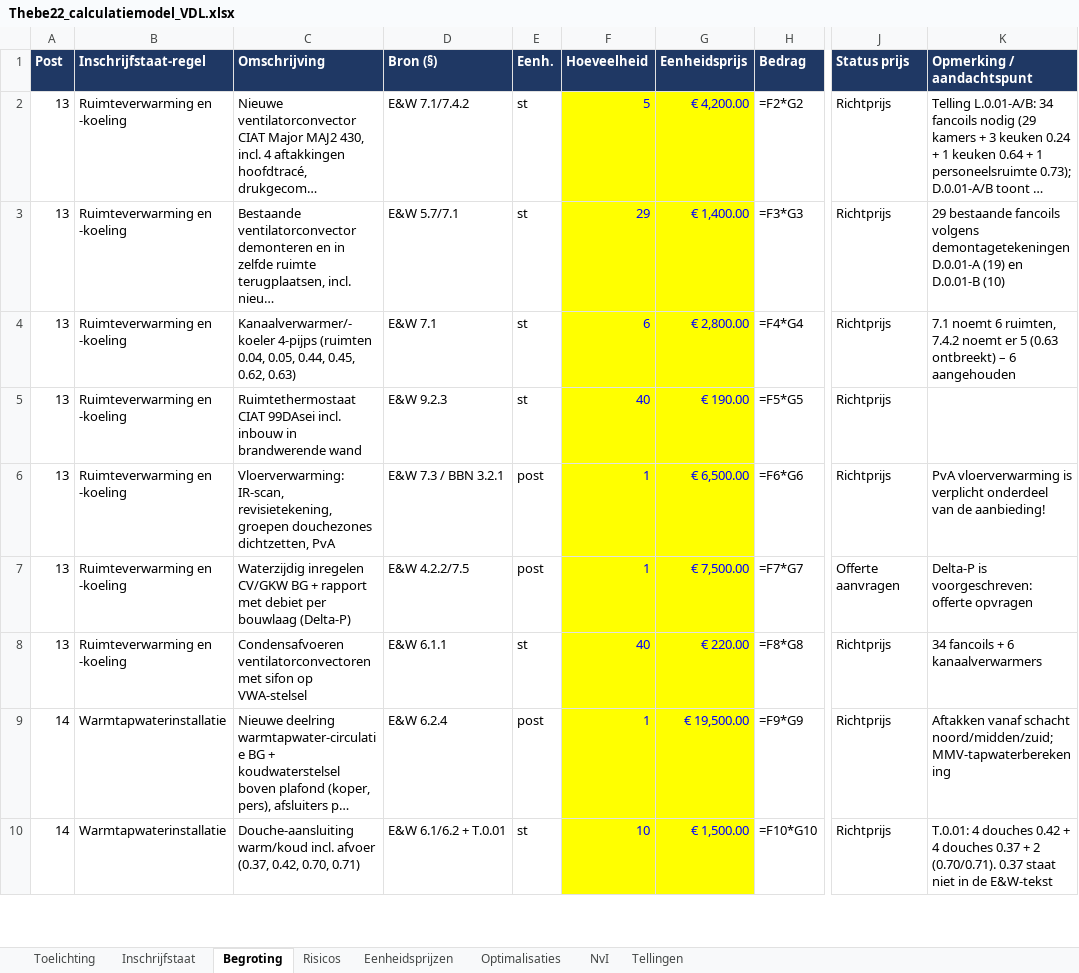
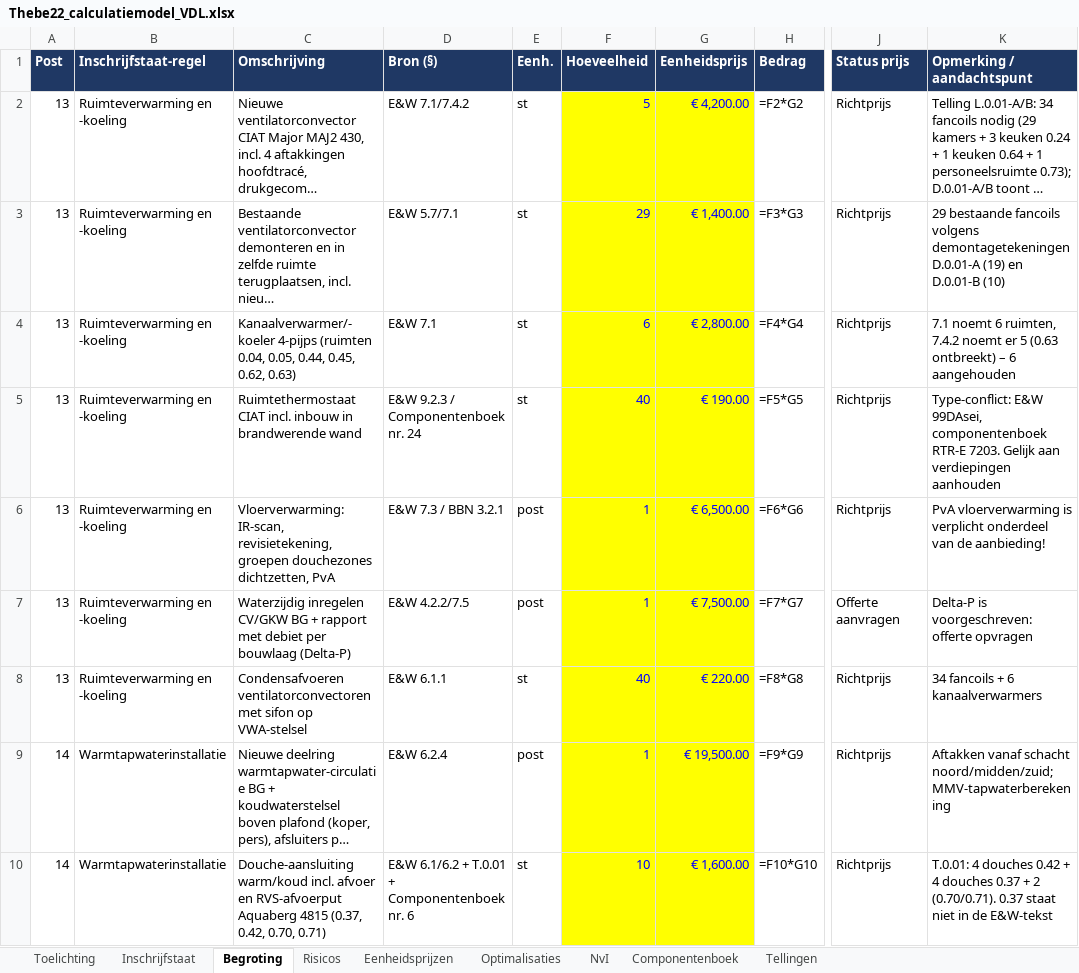
Before and after one commit to Timvanderlugt/Aanbesteding-Thebe, an Excel workbook: calculatie/Thebe22_calculatiemodel_VDL.xlsx, sheet Begroting, drawn as a sheet; only a part is shown, gaps mark what is left out; long unchanged cells end in …; values as stored, in another font and other column widths than the file's, no borders; formulas without a stored value are shown as written; conditional formats not drawn; the diff covers the shown part only; the diff names each change by its address in the sheet, - before the commit and + after, or states it on an @@ line.

```diff
--- a/calculatie/Thebe22_calculatiemodel_VDL.xlsx (sheet Begroting)
+++ b/calculatie/Thebe22_calculatiemodel_VDL.xlsx (sheet Begroting)
+sheet tab: Componentenboek
-C5 (Omschrijving): Ruimtethermostaat CIAT 99DAsei incl. inbouw…
+C5 (Omschrijving): Ruimtethermostaat CIAT incl. inbouw…
-D5 (Bron (§)): E&W 9.2.3
+D5 (Bron (§)): E&W 9.2.3 / Componentenboek nr. 24
-K5 (Opmerking / aandachtspunt): (empty)
+K5 (Opmerking / aandachtspunt): Type-conflict: E&W 99DAsei, componentenboek RTR-E 7203. Gelijk aan verdiepingen aanhouden
-C10 (Omschrijving): …incl. afvoer (0.37, 0.42,…
+C10 (Omschrijving): …incl. afvoer en RVS-afvoerput Aquaberg 4815 (0.37, 0.42,…
-D10 (Bron (§)): E&W 6.1/6.2 + T.0.01
+D10 (Bron (§)): E&W 6.1/6.2 + T.0.01 + Componentenboek nr. 6
-G10 (Eenheidsprijs): € 1,500.00
+G10 (Eenheidsprijs): € 1,600.00
```
Also changed, not shown: 5 added rows, 4 removed rows and 134 edited cells elsewhere in this sheet, sheet NvI, sheet Inschrijfstaat, sheet Risicos, sheet Optimalisaties, sheet Toelichting.
